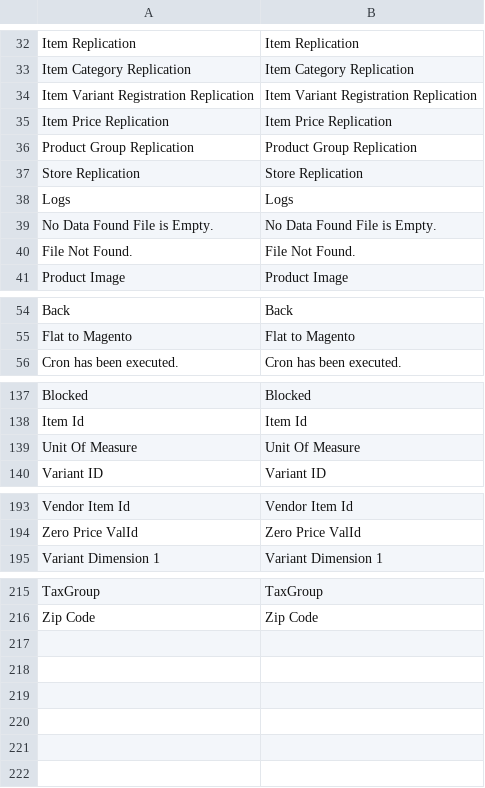
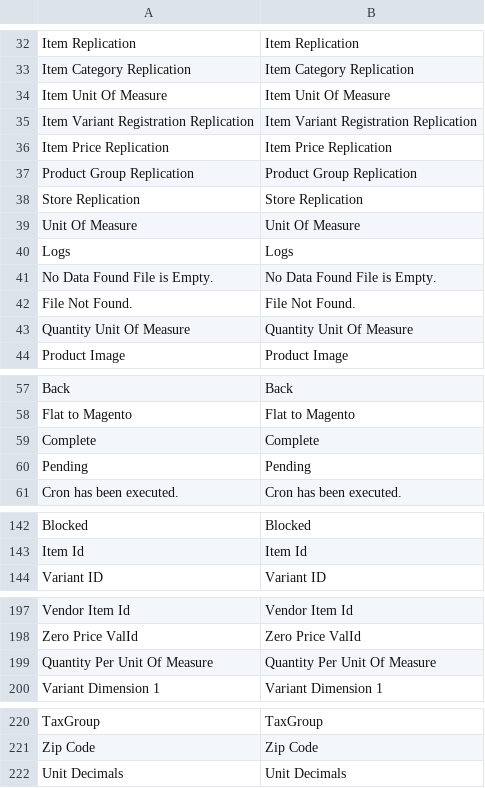
Before and after one commit to lsretailomni/lsmag-two, a CSV file: src/Replication/i18n/en_US.csv, drawn as a sheet; only a part is shown, gaps mark what is left out; the diff names each change by its address in the sheet, - before the commit and + after, or states it on an @@ line.

```diff
--- a/src/Replication/i18n/en_US.csv
+++ b/src/Replication/i18n/en_US.csv
+row 34: Item Unit Of Measure | Item Unit Of Measure
@@ row 139 moved to row 39: Unit Of Measure @@
+row 43: Quantity Unit Of Measure | Quantity Unit Of Measure
+row 59: Complete | Complete
+row 60: Pending | Pending
+row 199: Quantity Per Unit Of Measure | Quantity Per Unit Of Measure
+row 222: Unit Decimals | Unit Decimals
```
Also changed, not shown: src/Omni/i18n/en_US.csv, 22 other files.
